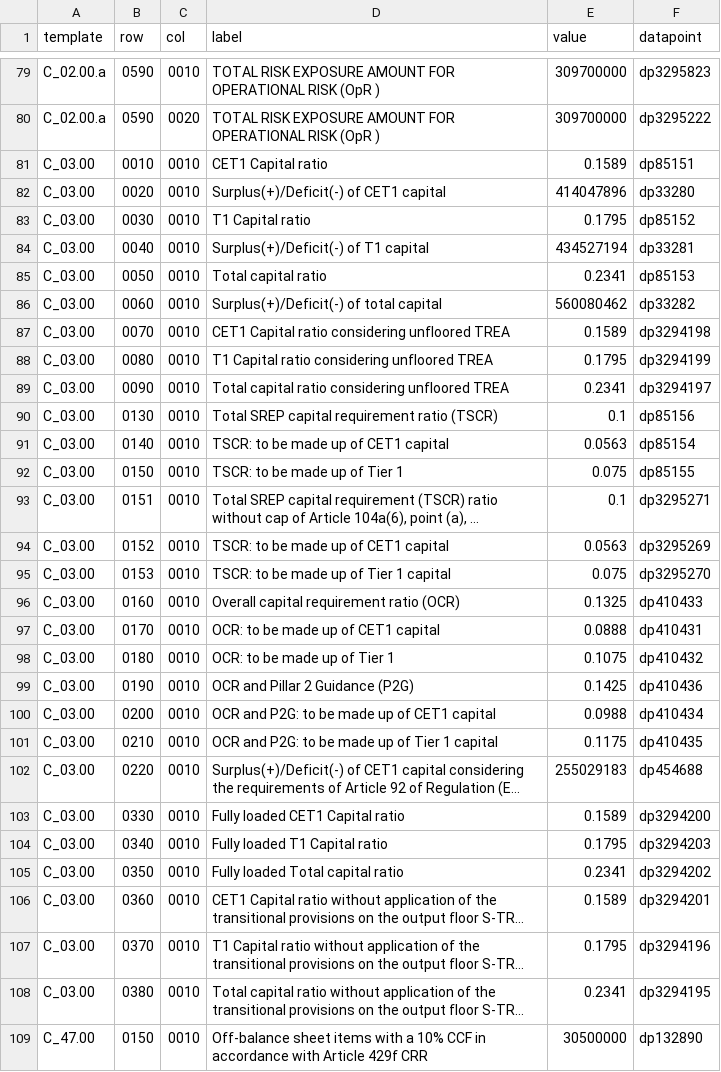
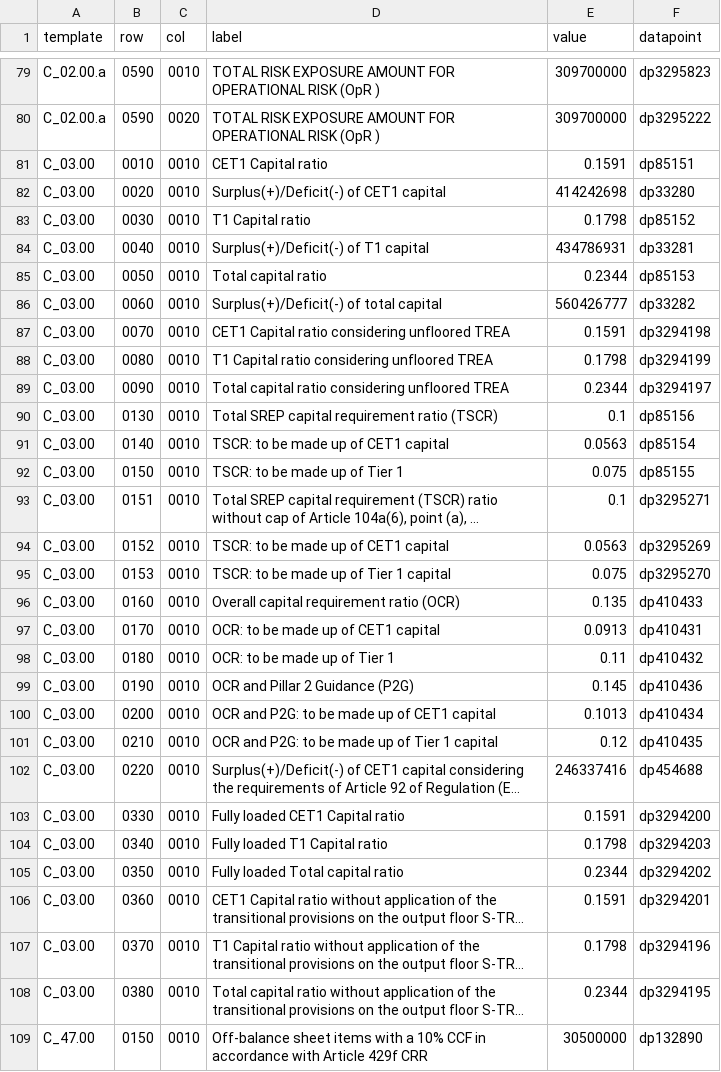
Before and after one commit to rajmodi262/basel-corep-reporting, a CSV file: out/corep_templates.csv, drawn as a sheet; only a part is shown, gaps mark what is left out; long unchanged cells end in …; the diff covers the shown part only; the diff names each change by its address in the sheet, - before the commit and + after, or states it on an @@ line.

```diff
--- a/out/corep_templates.csv
+++ b/out/corep_templates.csv
-E81 (value): 0.1589
+E81 (value): 0.1591
-E82 (value): 414047896
+E82 (value): 414242698
-E83 (value): 0.1795
+E83 (value): 0.1798
-E84 (value): 434527194
+E84 (value): 434786931
-E85 (value): 0.2341
+E85 (value): 0.2344
-E86 (value): 560080462
+E86 (value): 560426777
-E87 (value): 0.1589
+E87 (value): 0.1591
-E88 (value): 0.1795
+E88 (value): 0.1798
-E89 (value): 0.2341
+E89 (value): 0.2344
-E96 (value): 0.1325
+E96 (value): 0.135
-E97 (value): 0.0888
+E97 (value): 0.0913
-E98 (value): 0.1075
+E98 (value): 0.11
-E99 (value): 0.1425
+E99 (value): 0.145
-E100 (value): 0.0988
+E100 (value): 0.1013
-E101 (value): 0.1175
+E101 (value): 0.12
-E102 (value): 255029183
+E102 (value): 246337416
-E103 (value): 0.1589
+E103 (value): 0.1591
-E104 (value): 0.1795
+E104 (value): 0.1798
-E105 (value): 0.2341
+E105 (value): 0.2344
-E106 (value): 0.1589
+E106 (value): 0.1591
-E107 (value): 0.1795
+E107 (value): 0.1798
-E108 (value): 0.2341
+E108 (value): 0.2344
```
Also changed, not shown: 16 edited cells elsewhere in this file, out/credit_risk_by_exposure.csv, out/data_quality.csv, 24 other files.
